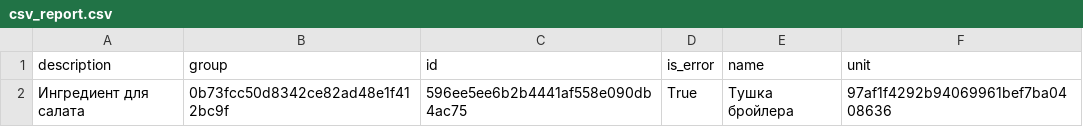
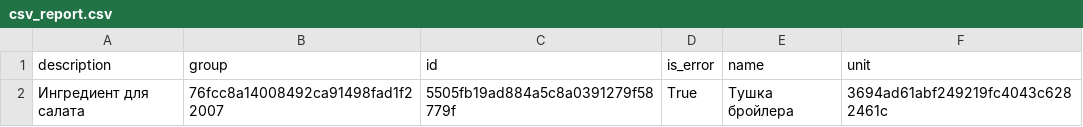
Before and after one commit to alblak52yeei/testproj, a CSV file: csv_report.csv, drawn as a sheet.

```diff
--- a/csv_report.csv
+++ b/csv_report.csv
@@ -1,2 +1,2 @@
 description;group;id;is_error;name;unit
-Ингредиент для салата;0b73fcc50d8342ce82ad48e1f412bc9f;596ee5ee6b2b4441af558e090db4ac75;True;Тушка бройлера;97af1f4292b94069961bef7ba0408636
+Ингредиент для салата;76fcc8a14008492ca91498fad1f22007;5505fb19ad884a5c8a0391279f58779f;True;Тушка бройлера;3694ad61abf249219fc4043c6282461c
```
Also changed, not shown: 12 other files.
